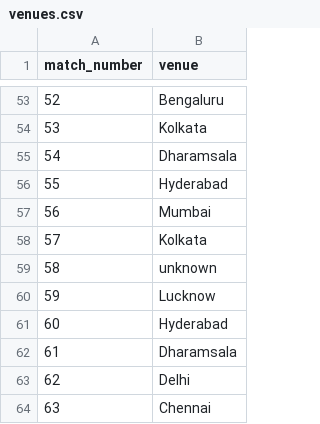
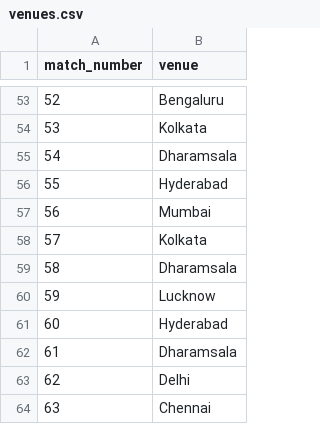
Before and after one commit to Saatu23/t20-fantasy-dataset, a CSV file: venues.csv, drawn as a sheet; only a part is shown, gaps mark what is left out.

Commit message:
Update venues.csv

```diff
--- a/venues.csv
+++ b/venues.csv
@@ -58,3 +58,3 @@ match_number,venue
 57,Kolkata
-58,unknown
+58,Dharamsala
 59,Lucknow
```
